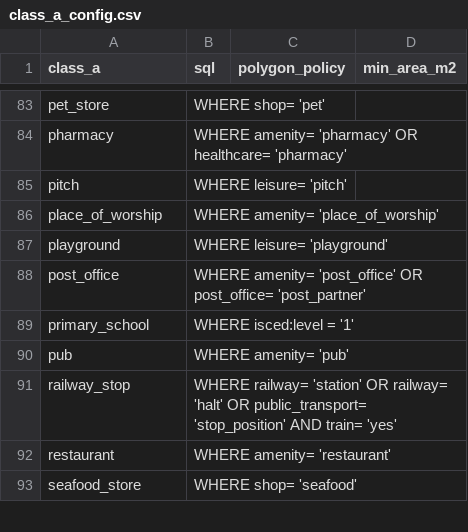
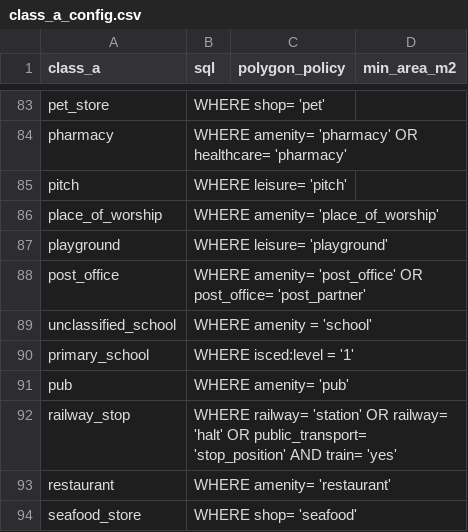
Before and after one commit to bartosz-mccormick/dreams-accessibility-postgis, a CSV file: sql/class_a_config.csv, drawn as a sheet; only a part is shown, gaps mark what is left out.

Commit message:
update amenities in class_b and add unclassified_school to class_a_config

```diff
--- a/sql/class_a_config.csv
+++ b/sql/class_a_config.csv
@@ -88,2 +88,3 @@ playground,WHERE leisure= 'playground',,
 post_office,WHERE amenity= 'post_office' OR post_office= 'post_partner',,
+unclassified_school, WHERE amenity = 'school',,
 primary_school,WHERE isced:level = '1',,
```
Also changed, not shown: sql/class_b_config.csv.
